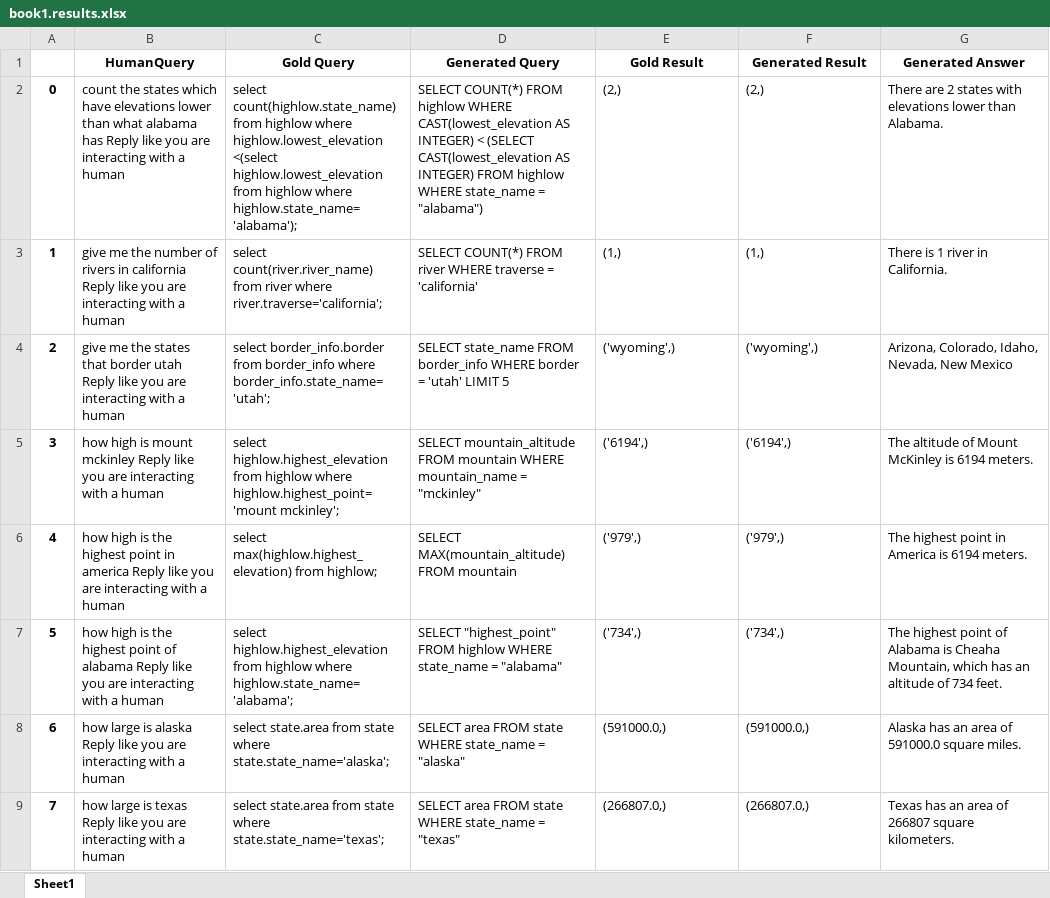
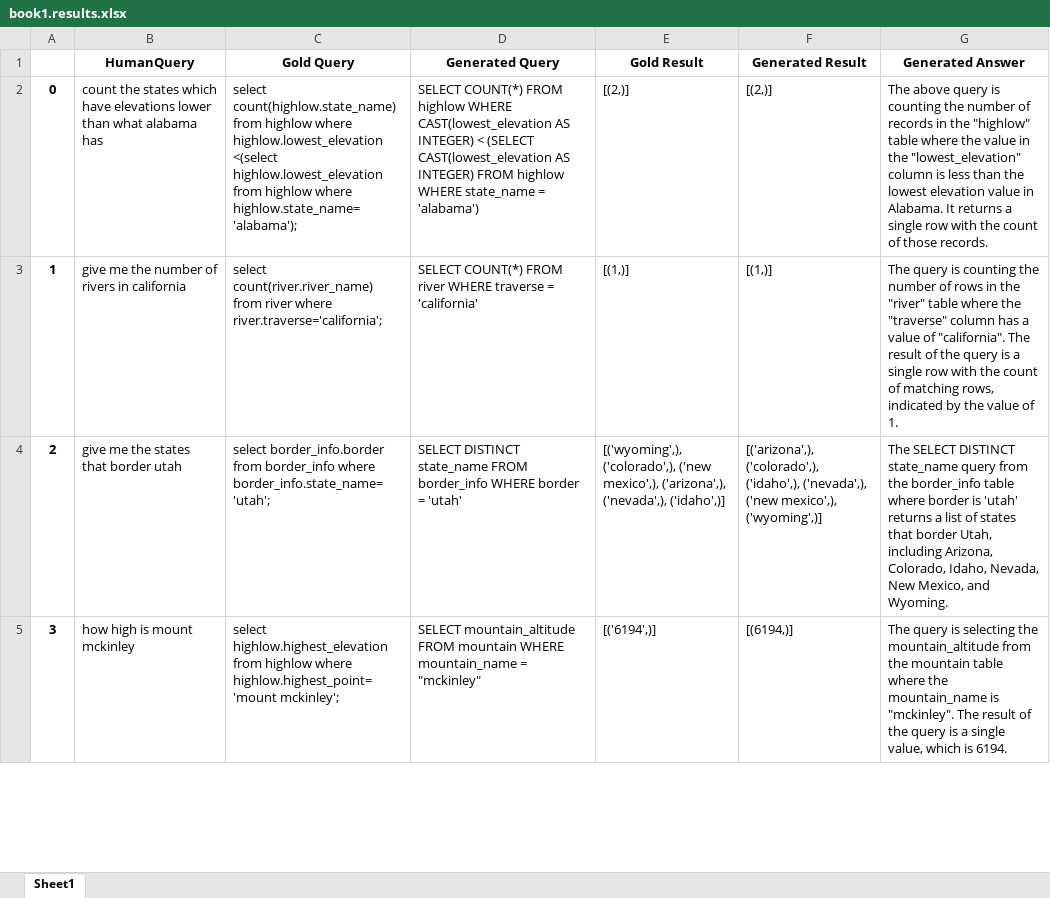
Before and after one commit to yashm5528/SQLChatBot, an Excel workbook: Testing/book1.results.xlsx, sheet Sheet1, drawn as a sheet; only a part is shown; values as stored, in another font and other column widths than the file's, no borders; removed rows and columns are numbered as before the commit, all else as after; the diff covers the shown part only; the diff names each change by its address in the sheet, - before the commit and + after, or states it on an @@ line.

```diff
--- a/Testing/book1.results.xlsx (sheet Sheet1)
+++ b/Testing/book1.results.xlsx (sheet Sheet1)
-B2 (HumanQuery): …alabama has Reply like you are interacting with a human
+B2 (HumanQuery): …alabama has
-D2 (Generated Query): …state_name = "alabama")
+D2 (Generated Query): …state_name = 'alabama')
-E2 (Gold Result): (2,)
+E2 (Gold Result): [(2,)]
-F2 (Generated Result): (2,)
+F2 (Generated Result): [(2,)]
-G2 (Generated Answer): There are 2 states with elevations lower than Alabama.
+G2 (Generated Answer): The above query is counting the number of records in the "highlow" table where the value in the "lowest_elevation" column is less than the lowest elevation value in Alabama. It returns a single row with the count of those records.
-B3 (HumanQuery): …in california Reply like you are interacting with a human
+B3 (HumanQuery): …in california
-E3 (Gold Result): (1,)
+E3 (Gold Result): [(1,)]
-F3 (Generated Result): (1,)
+F3 (Generated Result): [(1,)]
-G3 (Generated Answer): There is 1 river in California.
+G3 (Generated Answer): The query is counting the number of rows in the "river" table where the "traverse" column has a value of "california". The result of the query is a single row with the count of matching rows, indicated by the value of 1.
-row 4: 2 | give me the states that border utah Reply like you are interacting with a human | select border_info.border from border_info where border_info.state_name='utah'; | SELECT state_name FROM border_info WHERE border = 'utah' LIMIT 5 | ('wyoming',) | ('wyoming',) | Arizona, Colorado, Idaho, Nevada, New Mexico
+row 4: 2 | give me the states that border utah | select border_info.border from border_info where border_info.state_name='utah'; | SELECT DISTINCT state_name FROM border_info WHERE border = 'utah' | [('wyoming',), ('colorado',), ('new mexico',), ('arizona',), ('nevada',), ('idaho',)] | [('arizona',), ('colorado',), ('idaho',), ('nevada',), ('new mexico',), ('wyoming',)] | The SELECT DISTINCT state_name query from the border_info table where border is 'utah' returns a list of states that border Utah, including Arizona, Colorado, Idaho, Nevada, New Mexico, and Wyoming.
-B5 (HumanQuery): …mount mckinley Reply like you are interacting with a human
+B5 (HumanQuery): …mount mckinley
-E5 (Gold Result): ('6194',)
+E5 (Gold Result): [('6194',)]
-F5 (Generated Result): ('6194',)
+F5 (Generated Result): [(6194,)]
-G5 (Generated Answer): The altitude of Mount McKinley is 6194 meters.
+G5 (Generated Answer): The query is selecting the mountain_altitude from the mountain table where the mountain_name is "mckinley". The result of the query is a single value, which is 6194.
-row 6: 4 | how high is the highest point in america Reply like you are interacting with a human | select max(highlow.highest_elevation) from highlow; | SELECT MAX(mountain_altitude) FROM mountain | ('979',) | ('979',) | The highest point in America is 6194 meters.
-row 7: 5 | how high is the highest point of alabama Reply like you are interacting with a human | select highlow.highest_elevation from highlow where highlow.state_name='alabama'; | SELECT "highest_point" FROM highlow WHERE state_name = "alabama" | ('734',) | ('734',) | The highest point of Alabama is Cheaha Mountain, which has an altitude of 734 feet.
-row 8: 6 | how large is alaska Reply like you are interacting with a human | select state.area from state where state.state_name='alaska'; | SELECT area FROM state WHERE state_name = "alaska" | (591000.0,) | (591000.0,) | Alaska has an area of 591000.0 square miles.
-row 9: 7 | how large is texas Reply like you are interacting with a human | select state.area from state where state.state_name='texas'; | SELECT area FROM state WHERE state_name = "texas" | (266807.0,) | (266807.0,) | Texas has an area of 266807 square kilometers.
```
Also changed, not shown: 3 added rows, 10 removed rows, 5 edited cells and row numbers in column A elsewhere in this sheet, 17 other files.
